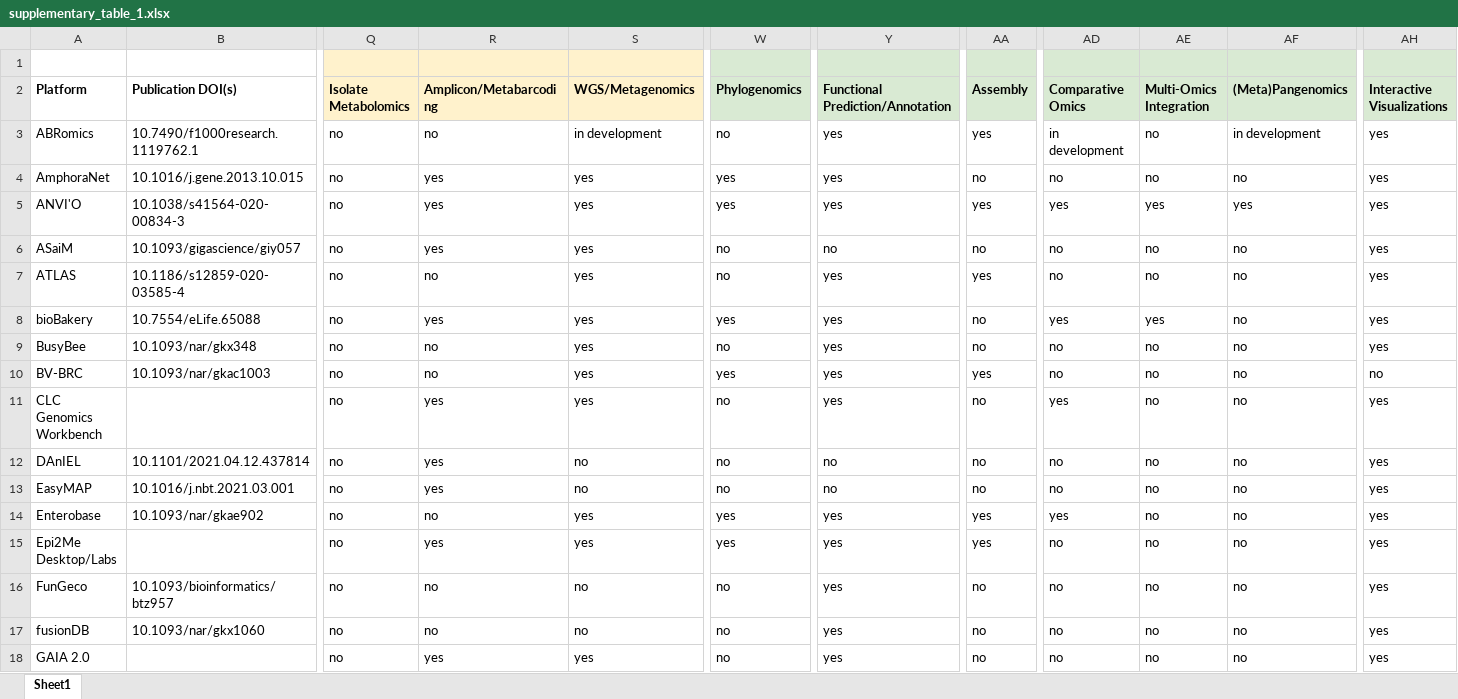
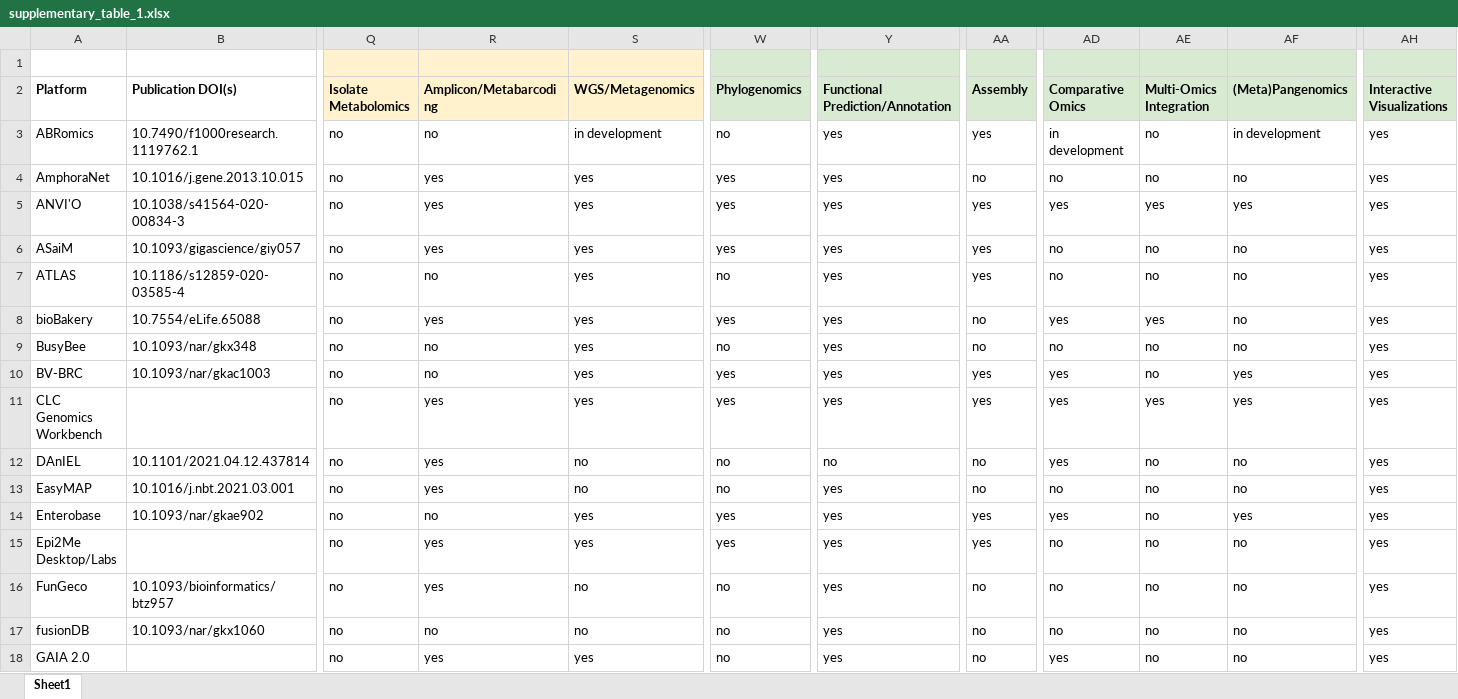
Before and after one commit to EngyNasr/microgalaxy_paper_2025, an Excel workbook: docs/supplementary/supplementary_table_1.xlsx, sheet Sheet1, drawn as a sheet; only a part is shown, gaps mark what is left out; values as stored, in another font and other column widths than the file's, no borders; charts and pictures not drawn; the diff covers the shown part only; the diff names each change by its address in the sheet, - before the commit and + after, or states it on an @@ line.

Commit message:
Update data from codex

```diff
--- a/docs/supplementary/supplementary_table_1.xlsx (sheet Sheet1)
+++ b/docs/supplementary/supplementary_table_1.xlsx (sheet Sheet1)
-W6 (Phylogenomics): no
+W6 (Phylogenomics): yes
-Y6 (Functional Prediction/Annotation): no
+Y6 (Functional Prediction/Annotation): yes
-AA6 (Assembly): no
+AA6 (Assembly): yes
-AD10 (Comparative Omics): no
+AD10 (Comparative Omics): yes
-AF10:AF11 ((Meta)Pangenomics): no
+AF10:AF11 ((Meta)Pangenomics): yes
-AH10 (Interactive Visualizations): no
+AH10 (Interactive Visualizations): yes
-W11 (Phylogenomics): no
+W11 (Phylogenomics): yes
-AA11 (Assembly): no
+AA11 (Assembly): yes
-AE11 (Multi-Omics Integration): no
+AE11 (Multi-Omics Integration): yes
-AD12 (Comparative Omics): no
+AD12 (Comparative Omics): yes
-Y13 (Functional Prediction/Annotation): no
+Y13 (Functional Prediction/Annotation): yes
-AF14 ((Meta)Pangenomics): no
+AF14 ((Meta)Pangenomics): yes
-R16 (Amplicon/Metabarcoding): no
+R16 (Amplicon/Metabarcoding): yes
-AD18 (Comparative Omics): no
+AD18 (Comparative Omics): yes
```
Also changed, not shown: 35 edited cells elsewhere in this sheet, 2 other files.
